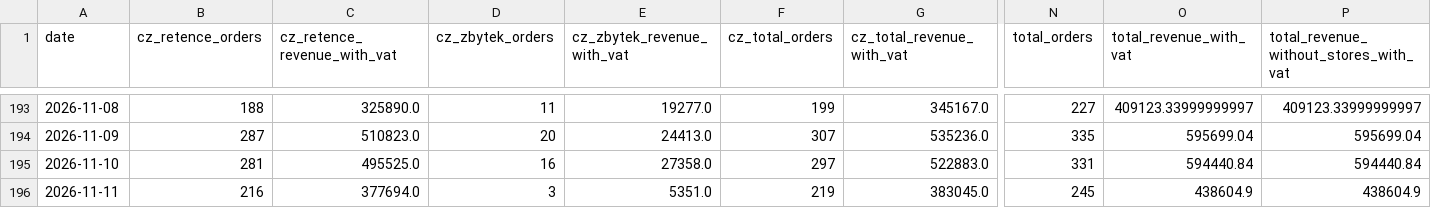
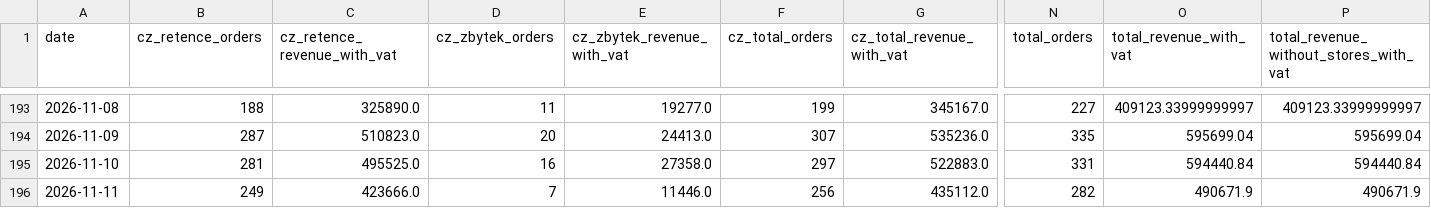
Before and after one commit to rkonfal/tiande-retence-vs-zbytek-report, a CSV file: docs/denni_trzby_retence_vs_zbytek_2025-01-01_plus_cz_sk_bez_pokladen.csv, drawn as a sheet; only a part is shown, gaps mark what is left out; the diff names each change by its address in the sheet, - before the commit and + after, or states it on an @@ line.

Commit message:
chore: refresh retence vs zbytek report

```diff
--- a/docs/denni_trzby_retence_vs_zbytek_2025-01-01_plus_cz_sk_bez_pokladen.csv
+++ b/docs/denni_trzby_retence_vs_zbytek_2025-01-01_plus_cz_sk_bez_pokladen.csv
-B196 (cz_retence_orders): 216
+B196 (cz_retence_orders): 249
-C196 (cz_retence_revenue_with_vat): 377694.0
+C196 (cz_retence_revenue_with_vat): 423666.0
-D196 (cz_zbytek_orders): 3
+D196 (cz_zbytek_orders): 7
-E196 (cz_zbytek_revenue_with_vat): 5351.0
+E196 (cz_zbytek_revenue_with_vat): 11446.0
-F196 (cz_total_orders): 219
+F196 (cz_total_orders): 256
-G196 (cz_total_revenue_with_vat): 383045.0
+G196 (cz_total_revenue_with_vat): 435112.0
-N196 (total_orders): 245
+N196 (total_orders): 282
-O196 (total_revenue_with_vat): 438604.9
+O196 (total_revenue_with_vat): 490671.9
-P196: 438604.9
+P196: 490671.9
```
Also changed, not shown: docs/denni_trzby_retence_vs_zbytek_2026-05-01_plus_cz_sk_bez_pokladen.csv, docs/denni_trzby_retence_vs_zbytek_latest.csv, 7 other files.
